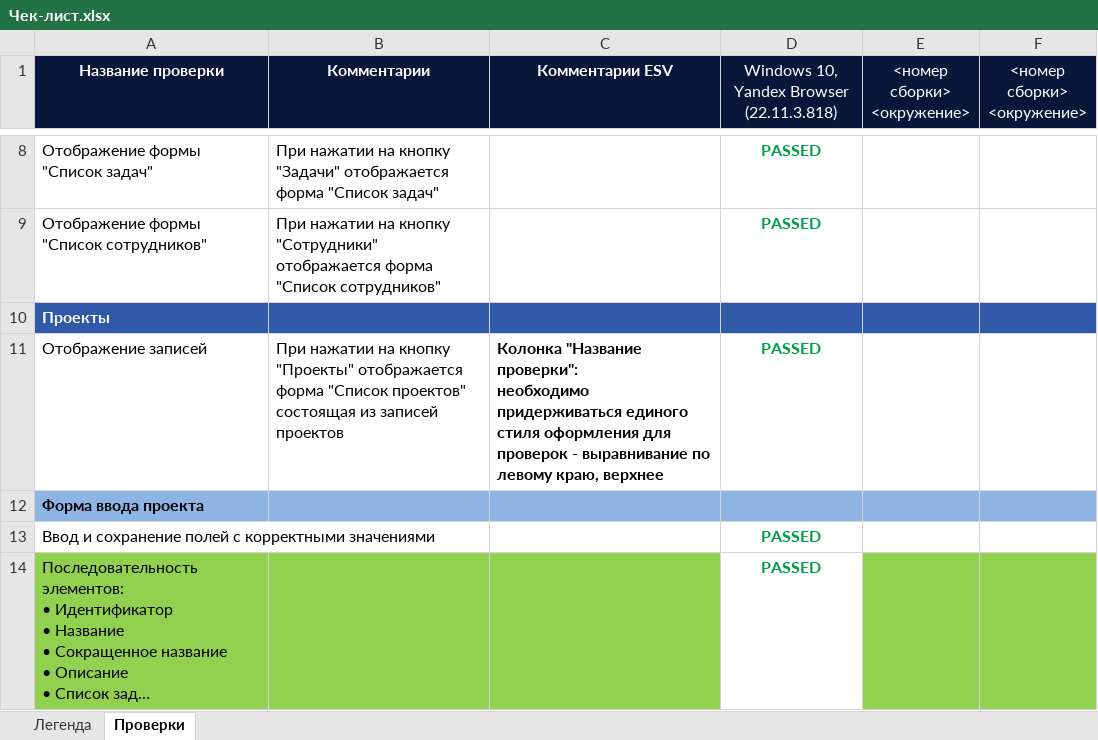
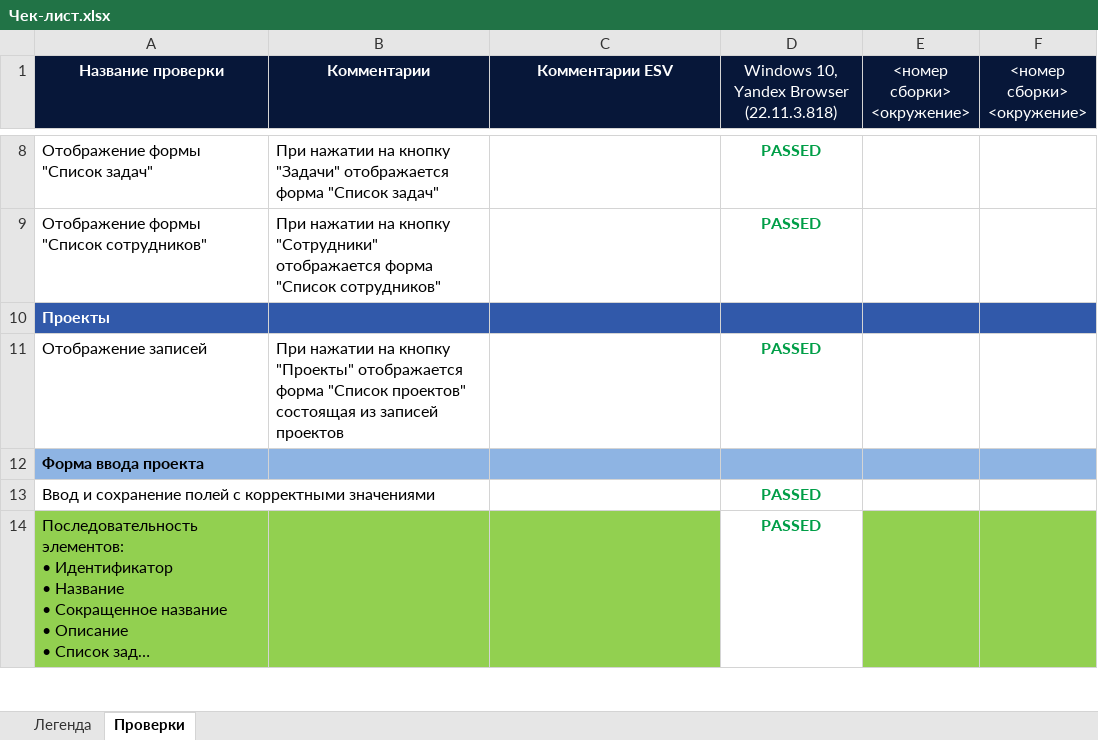
Before and after one commit to bracks1/req_test, an Excel workbook: Чек-лист.xlsx, sheet Проверки, drawn as a sheet; only a part is shown, gaps mark what is left out; long unchanged cells end in …; values as stored, in another font and other column widths than the file's, no borders; ↵ is a line break in a cell; the diff covers the shown part only; the diff names each change by its address in the sheet, - before the commit and + after, or states it on an @@ line.

Commit message:
чек-лист закончен, комментарии удалены

```diff
--- a/Чек-лист.xlsx (sheet Проверки)
+++ b/Чек-лист.xlsx (sheet Проверки)
-C11 (Комментарии ESV): Колонка "Название проверки": ↵ необходимо придерживаться единого стиля оформления для проверок - выравнивание по левому краю, верхнее
+C11 (Комментарии ESV): (empty)
```
Also changed, not shown: 17 edited cells and cell formats elsewhere in this sheet.
